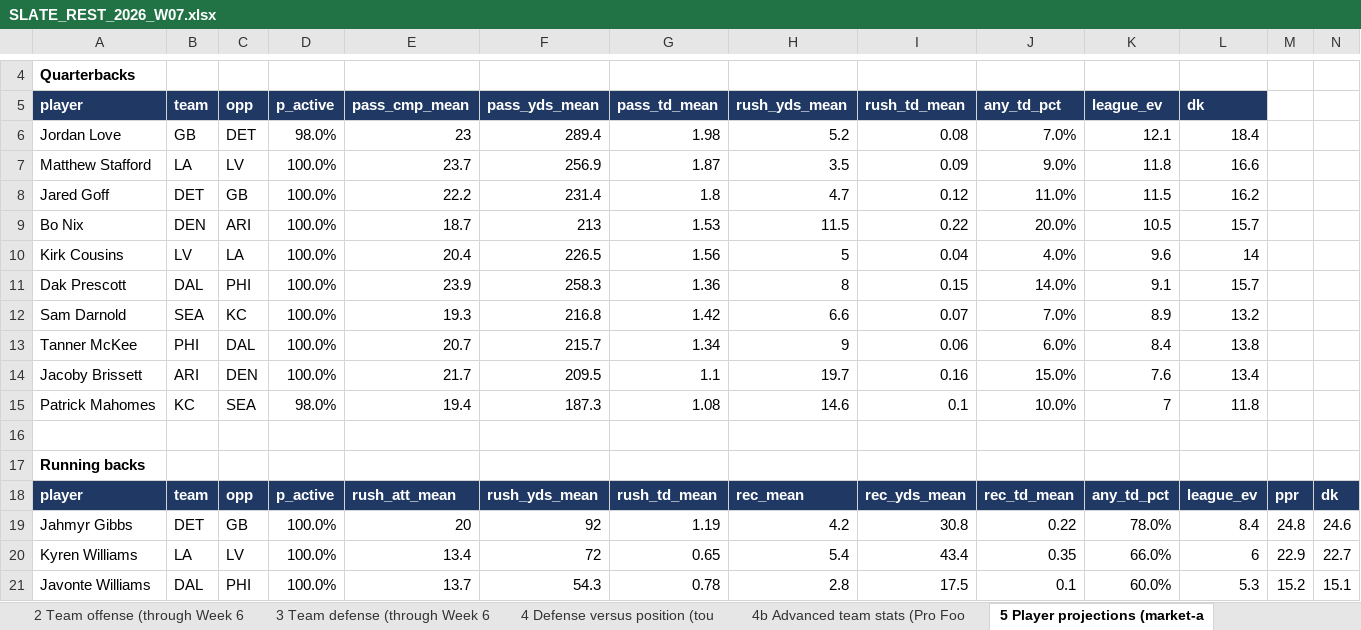
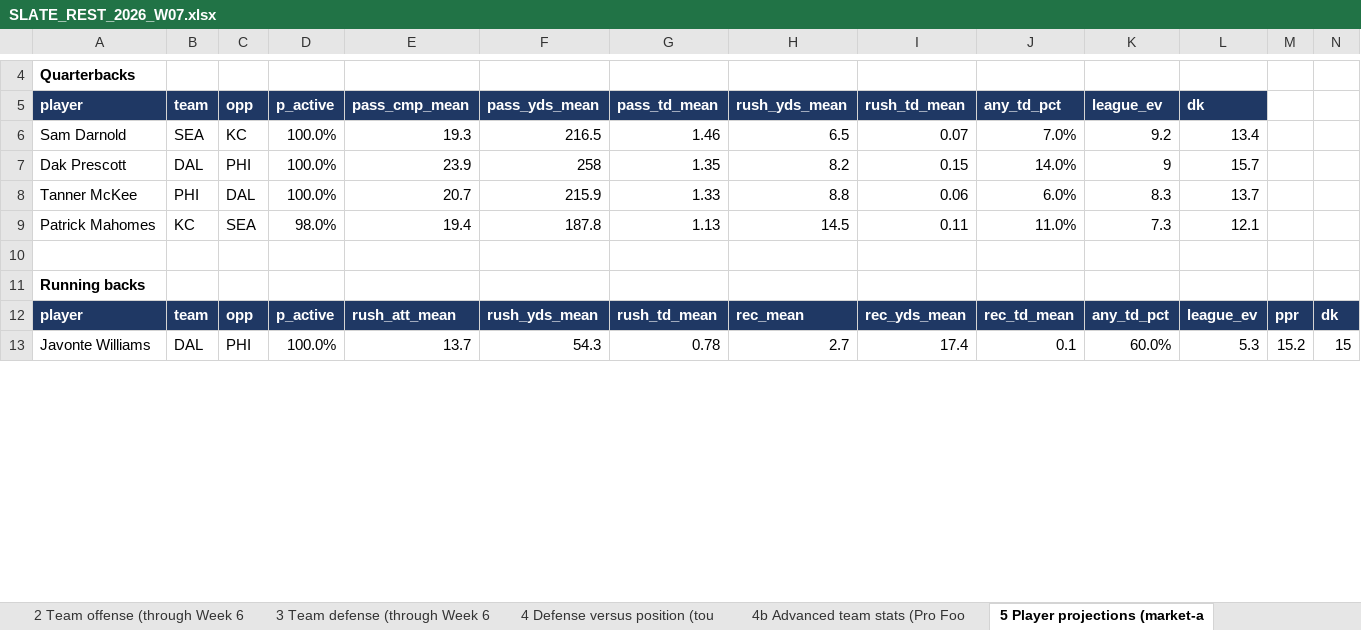
Before and after one commit to devintyler-systems/apexos-fantasy-gm, an Excel workbook: docs/weekly/SLATE_REST_2026_W07.xlsx, sheet 5 Player projections (market-a, drawn as a sheet; only a part is shown, gaps mark what is left out; values as stored, in another font and other column widths than the file's, no borders; removed rows and columns are numbered as before the commit, all else as after; the diff covers the shown part only; the diff names each change by its address in the sheet, - before the commit and + after, or states it on an @@ line.

```diff
--- a/docs/weekly/SLATE_REST_2026_W07.xlsx (sheet 5 Player projections (market-a)
+++ b/docs/weekly/SLATE_REST_2026_W07.xlsx (sheet 5 Player projections (market-a)
-row 6: Jordan Love | GB | DET | 98.0% | 23 | 289.4 | 1.98 | 5.2 | 0.08 | 7.0% | 12.1 | 18.4
-row 7: Matthew Stafford | LA | LV | 100.0% | 23.7 | 256.9 | 1.87 | 3.5 | 0.09 | 9.0% | 11.8 | 16.6
-row 8: Jared Goff | DET | GB | 100.0% | 22.2 | 231.4 | 1.8 | 4.7 | 0.12 | 11.0% | 11.5 | 16.2
-row 9: Bo Nix | DEN | ARI | 100.0% | 18.7 | 213 | 1.53 | 11.5 | 0.22 | 20.0% | 10.5 | 15.7
-row 10: Kirk Cousins | LV | LA | 100.0% | 20.4 | 226.5 | 1.56 | 5 | 0.04 | 4.0% | 9.6 | 14
+row 6: Sam Darnold | SEA | KC | 100.0% | 19.3 | 216.5 | 1.46 | 6.5 | 0.07 | 7.0% | 9.2 | 13.4
-F7 (pass_yds_mean): 258.3
+F7 (pass_yds_mean): 258
-G7 (pass_td_mean): 1.36
+G7 (pass_td_mean): 1.35
-H7 (rush_yds_mean): 8
+H7 (rush_yds_mean): 8.2
-K7 (league_ev): 9.1
+K7 (league_ev): 9
-row 12: Sam Darnold | SEA | KC | 100.0% | 19.3 | 216.8 | 1.42 | 6.6 | 0.07 | 7.0% | 8.9 | 13.2
-F8 (pass_yds_mean): 215.7
+F8 (pass_yds_mean): 215.9
-G8 (pass_td_mean): 1.34
+G8 (pass_td_mean): 1.33
-H8 (rush_yds_mean): 9
+H8 (rush_yds_mean): 8.8
-K8 (league_ev): 8.4
+K8 (league_ev): 8.3
-L8 (dk): 13.8
+L8 (dk): 13.7
-row 14: Jacoby Brissett | ARI | DEN | 100.0% | 21.7 | 209.5 | 1.1 | 19.7 | 0.16 | 15.0% | 7.6 | 13.4
-F9 (pass_yds_mean): 187.3
+F9 (pass_yds_mean): 187.8
-G9 (pass_td_mean): 1.08
+G9 (pass_td_mean): 1.13
-H9 (rush_yds_mean): 14.6
+H9 (rush_yds_mean): 14.5
-I9 (rush_td_mean): 0.1
+I9 (rush_td_mean): 0.11
-J9 (any_td_pct): 10.0%
+J9 (any_td_pct): 11.0%
-K9 (league_ev): 7
+K9 (league_ev): 7.3
-L9 (dk): 11.8
+L9 (dk): 12.1
-row 19: Jahmyr Gibbs | DET | GB | 100.0% | 20 | 92 | 1.19 | 4.2 | 30.8 | 0.22 | 78.0% | 8.4 | 24.8 | 24.6
-row 20: Kyren Williams | LA | LV | 100.0% | 13.4 | 72 | 0.65 | 5.4 | 43.4 | 0.35 | 66.0% | 6 | 22.9 | 22.7
-H13 (rush_yds_mean): 2.8
+H13 (rush_yds_mean): 2.7
-I13 (rush_td_mean): 17.5
+I13 (rush_td_mean): 17.4
-N13: 15.1
+N13: 15
```
Also changed, not shown: 22 added rows, 33 removed rows and 84 edited cells elsewhere in this sheet, sheet 6 Touchdown boards (anytime co, sheet 7 Single-line screen (DraftKin, sheet 8 Parlays across the slate (fa, sheet 1 Predicted scores, sheet 10b Lines with no projection, a, sheet Read me, 25 other files.
